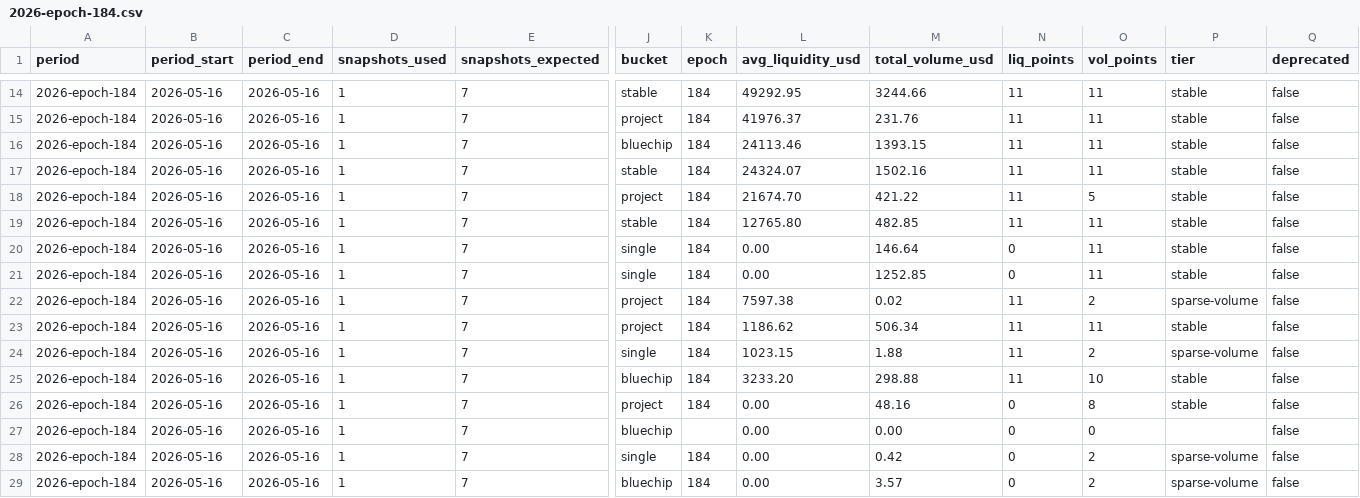
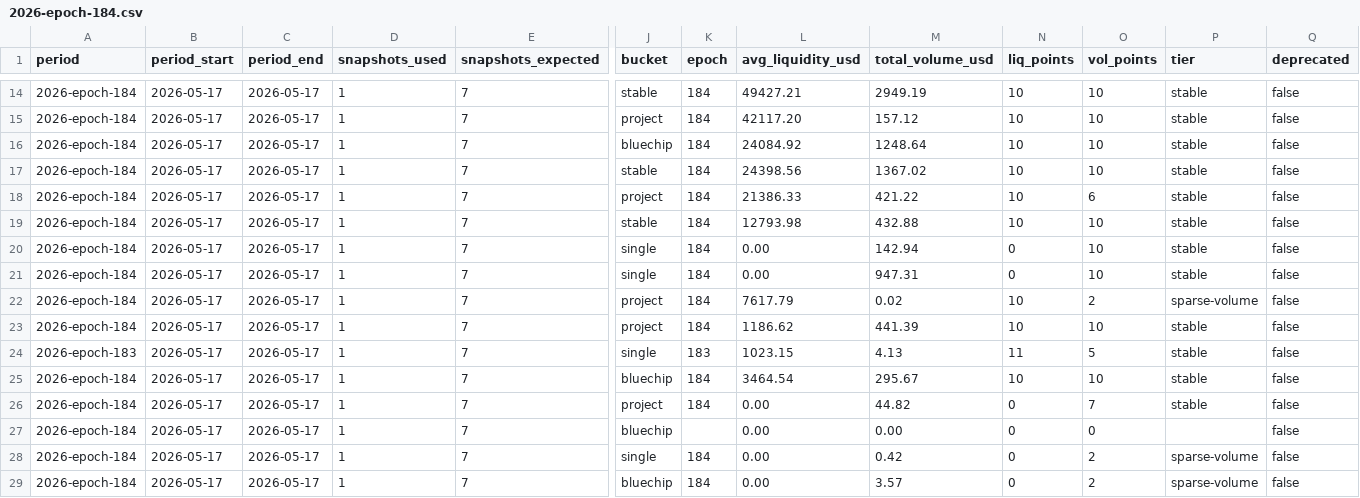
Before and after one commit to defipatriot/astroport-pool-data_2026, a CSV file: data/weekly-avg/2026-epoch-184.csv, drawn as a sheet; only a part is shown, gaps mark what is left out; the diff covers the shown part only; the diff names each change by its address in the sheet, - before the commit and + after, or states it on an @@ line.

Commit message:
📊 Astroport weekly accumulating — epoch 184

```diff
--- a/data/weekly-avg/2026-epoch-184.csv
+++ b/data/weekly-avg/2026-epoch-184.csv
-B14:B29 (period_start): 2026-05-16
+B14:B29 (period_start): 2026-05-17
-C14:C29 (period_end): 2026-05-16
+C14:C29 (period_end): 2026-05-17
-L14 (avg_liquidity_usd): 49292.95
+L14 (avg_liquidity_usd): 49427.21
-M14 (total_volume_usd): 3244.66
+M14 (total_volume_usd): 2949.19
-N14:N19 (liq_points): 11
+N14:N19 (liq_points): 10
-O14:O17 (vol_points): 11
+O14:O17 (vol_points): 10
-L15 (avg_liquidity_usd): 41976.37
+L15 (avg_liquidity_usd): 42117.20
-M15 (total_volume_usd): 231.76
+M15 (total_volume_usd): 157.12
-L16 (avg_liquidity_usd): 24113.46
+L16 (avg_liquidity_usd): 24084.92
-M16 (total_volume_usd): 1393.15
+M16 (total_volume_usd): 1248.64
-L17 (avg_liquidity_usd): 24324.07
+L17 (avg_liquidity_usd): 24398.56
-M17 (total_volume_usd): 1502.16
+M17 (total_volume_usd): 1367.02
-L18 (avg_liquidity_usd): 21674.70
+L18 (avg_liquidity_usd): 21386.33
-O18 (vol_points): 5
+O18 (vol_points): 6
-L19 (avg_liquidity_usd): 12765.80
+L19 (avg_liquidity_usd): 12793.98
-M19 (total_volume_usd): 482.85
+M19 (total_volume_usd): 432.88
-O19:O21 (vol_points): 11
+O19:O21 (vol_points): 10
-M20 (total_volume_usd): 146.64
+M20 (total_volume_usd): 142.94
-M21 (total_volume_usd): 1252.85
+M21 (total_volume_usd): 947.31
-L22 (avg_liquidity_usd): 7597.38
+L22 (avg_liquidity_usd): 7617.79
-N22:N23 (liq_points): 11
+N22:N23 (liq_points): 10
-M23 (total_volume_usd): 506.34
+M23 (total_volume_usd): 441.39
-O23 (vol_points): 11
+O23 (vol_points): 10
-A24 (period): 2026-epoch-184
+A24 (period): 2026-epoch-183
-K24 (epoch): 184
+K24 (epoch): 183
-M24 (total_volume_usd): 1.88
+M24 (total_volume_usd): 4.13
-O24 (vol_points): 2
+O24 (vol_points): 5
-P24 (tier): sparse-volume
+P24 (tier): stable
-L25 (avg_liquidity_usd): 3233.20
+L25 (avg_liquidity_usd): 3464.54
-M25 (total_volume_usd): 298.88
+M25 (total_volume_usd): 295.67
-N25 (liq_points): 11
+N25 (liq_points): 10
-M26 (total_volume_usd): 48.16
+M26 (total_volume_usd): 44.82
-O26 (vol_points): 8
+O26 (vol_points): 7
```
Also changed, not shown: 94 edited cells elsewhere in this file.
